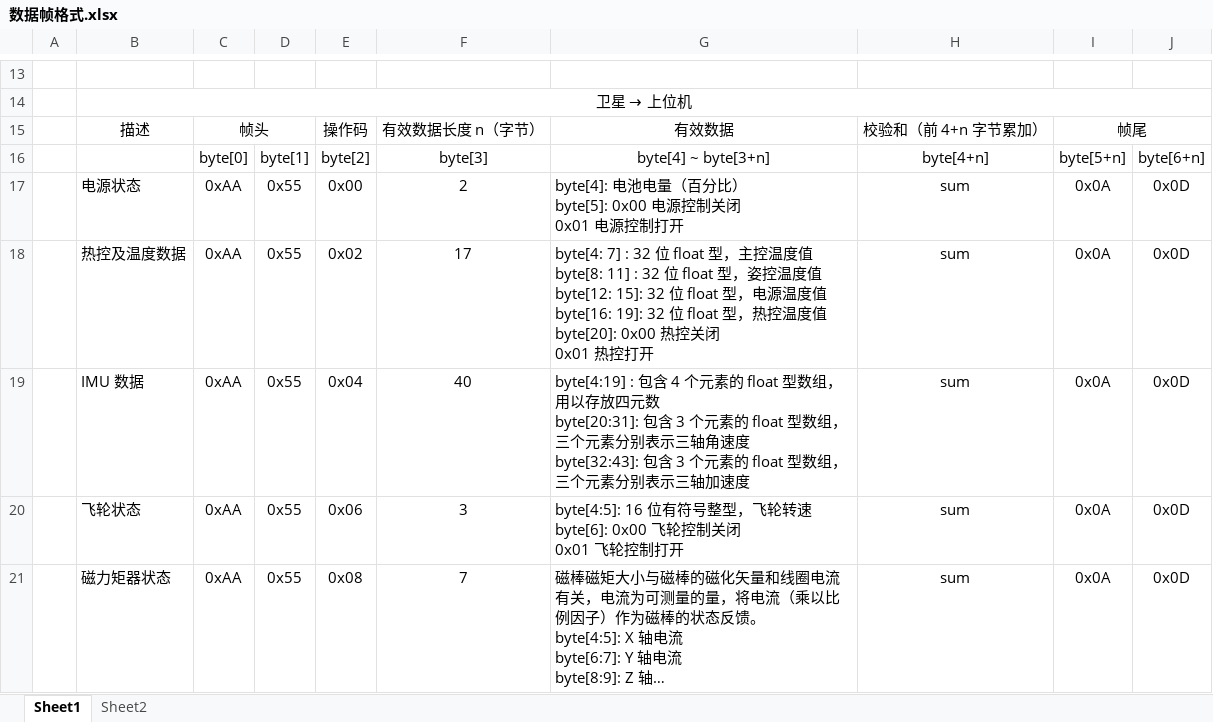
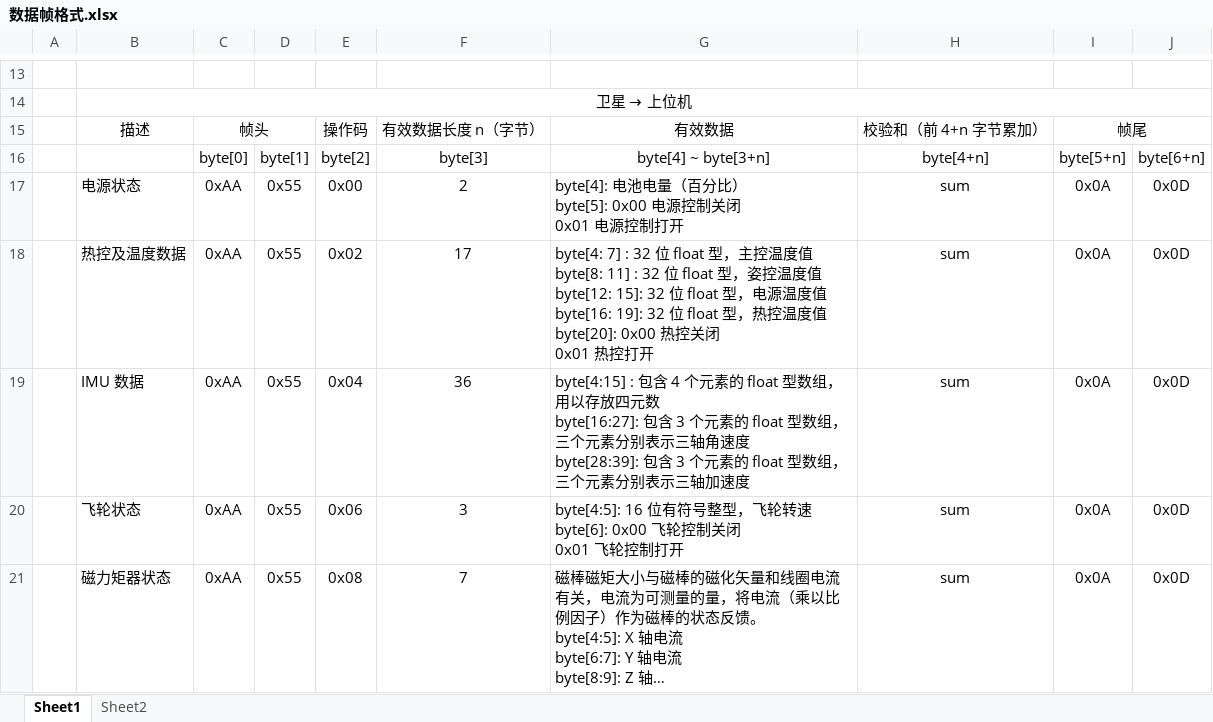
Before and after one commit to ppbdnk/FlyingBlocks, an Excel workbook: Resources/数据帧格式.xlsx, sheet Sheet1, drawn as a sheet; only a part is shown, gaps mark what is left out; long unchanged cells end in …; values as stored, in another font and other column widths than the file's, no borders; ↵ is a line break in a cell; the diff names each change by its address in the sheet, - before the commit and + after, or states it on an @@ line.

```diff
--- a/Resources/数据帧格式.xlsx (sheet Sheet1)
+++ b/Resources/数据帧格式.xlsx (sheet Sheet1)
-F19: 40
+F19: 36
-G19: byte[4:19] : 包含 4 个元素的 float 型数组，用以存放四元数 ↵ byte[20:31]: 包含 3 个元素的 float 型数组，三个元素分别表示三轴角速度 ↵ byte[32:43]: 包含 3…
+G19: byte[4:15] : 包含 4 个元素的 float 型数组，用以存放四元数 ↵ byte[16:27]: 包含 3 个元素的 float 型数组，三个元素分别表示三轴角速度 ↵ byte[28:39]: 包含 3…
```
Also changed, not shown: 1 other file.
